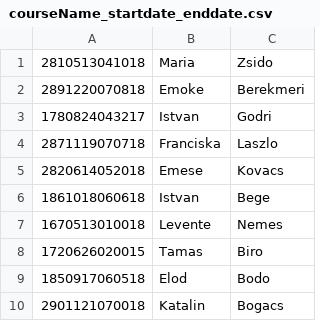
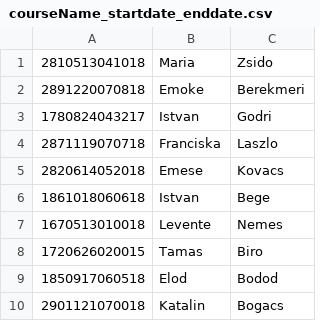
Before and after one commit to dezsoandreea/oop2026, a CSV file: labor-05/src/courseName_startdate_enddate.csv, drawn as a sheet.

Commit message:
lab5, fel1

```diff
--- a/labor-05/src/courseName_startdate_enddate.csv
+++ b/labor-05/src/courseName_startdate_enddate.csv
@@ -8,3 +8,3 @@
 1720626020015,Tamas,Biro
-1850917060518,Elod,Bodo
+1850917060518,Elod,Bodod
 2901121070018,Katalin,Bogacs
```
